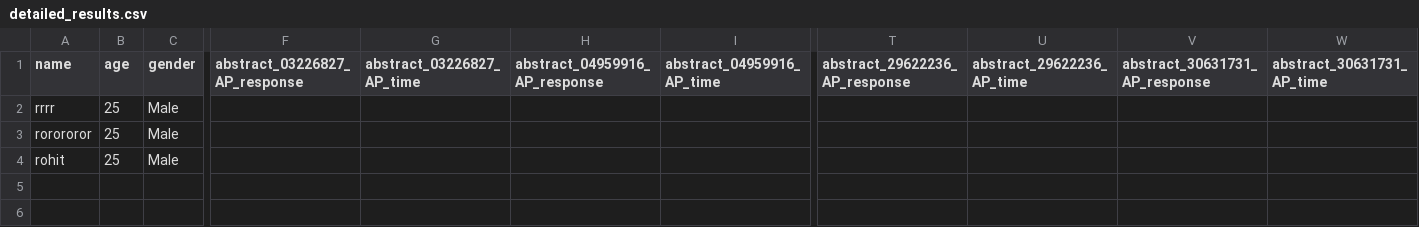
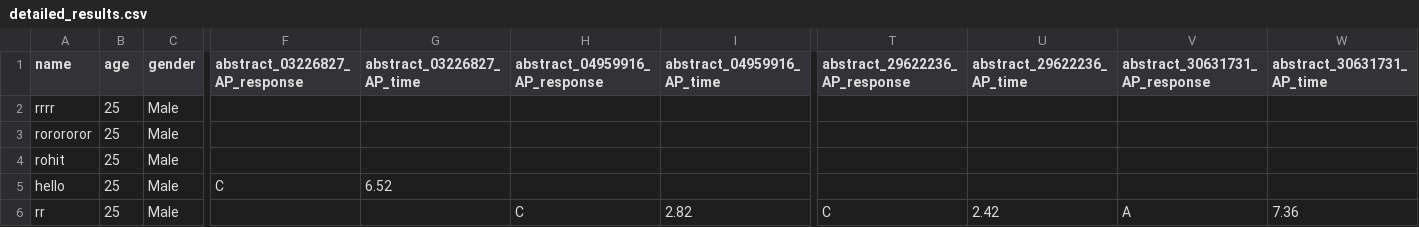
Before and after one commit to rohitsinha-iitfellow/Dataset_humanEval, a CSV file: detailed_results.csv, drawn as a sheet; only a part is shown, gaps mark what is left out; rows hold the shown columns only; the diff names each change by its address in the sheet, - before the commit and + after, or states it on an @@ line.

Commit message:
chnages in vra and final results

```diff
--- a/detailed_results.csv
+++ b/detailed_results.csv
+row 5: hello | 25 | Male | C | 6.52
+row 6: rr | 25 | Male |  |  | C | 2.82 | C | 2.42 | A | 7.36
```
Also changed, not shown: 47 other files.
